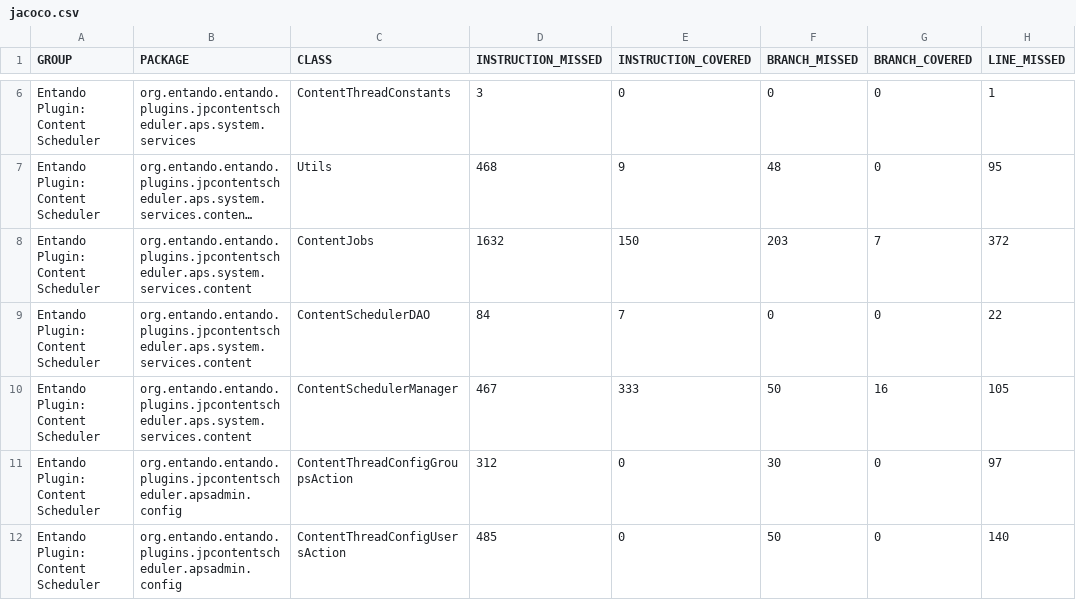
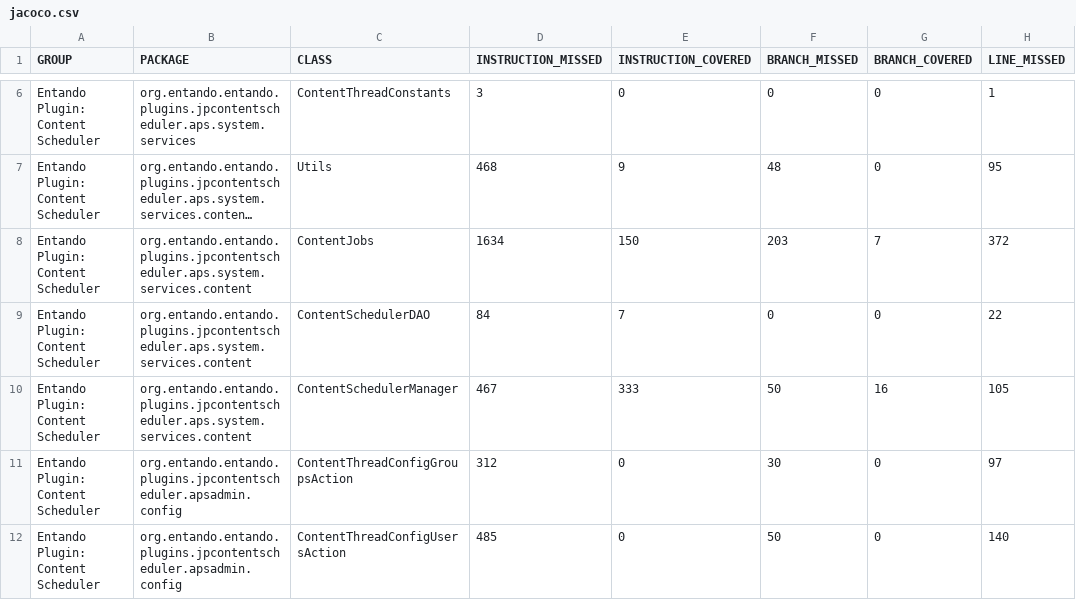
Before and after one commit to entando-k8s/devops-results-210115, a CSV file: entando-plugin-jpcontentscheduler/master/jacoco/jacoco.csv, drawn as a sheet; only a part is shown, gaps mark what is left out; long unchanged cells end in …; the diff names each change by its address in the sheet, - before the commit and + after, or states it on an @@ line.

Commit message:
Publishing files for path entando-plugin-jpcontentscheduler/master

```diff
--- a/entando-plugin-jpcontentscheduler/master/jacoco/jacoco.csv
+++ b/entando-plugin-jpcontentscheduler/master/jacoco/jacoco.csv
-D8 (INSTRUCTION_MISSED): 1632
+D8 (INSTRUCTION_MISSED): 1634
```
Also changed, not shown: 19 other files.
